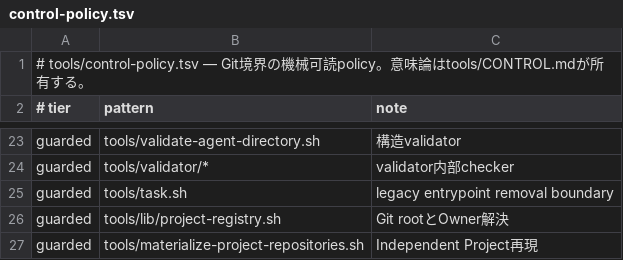
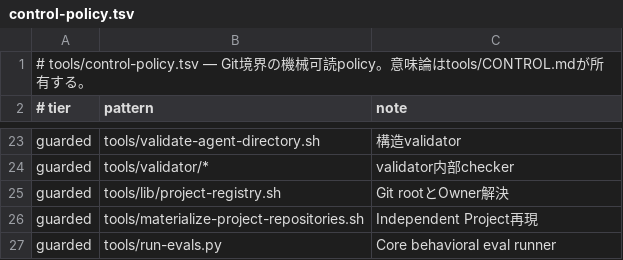
Before and after one commit to narukijima/agent-directory, a TSV file: tools/control-policy.tsv, drawn as a sheet; only a part is shown, gaps mark what is left out; the shorter side is filled out with more unchanged rows.

Commit message:
Remove the retired task entrypoint policy

```diff
--- a/tools/control-policy.tsv
+++ b/tools/control-policy.tsv
@@ -24,3 +24,2 @@ guarded	tools/validate-agent-directory.sh	構造validator
 guarded	tools/validator/*	validator内部checker
-guarded	tools/task.sh	legacy entrypoint removal boundary
 guarded	tools/lib/project-registry.sh	Git rootとOwner解決
```
